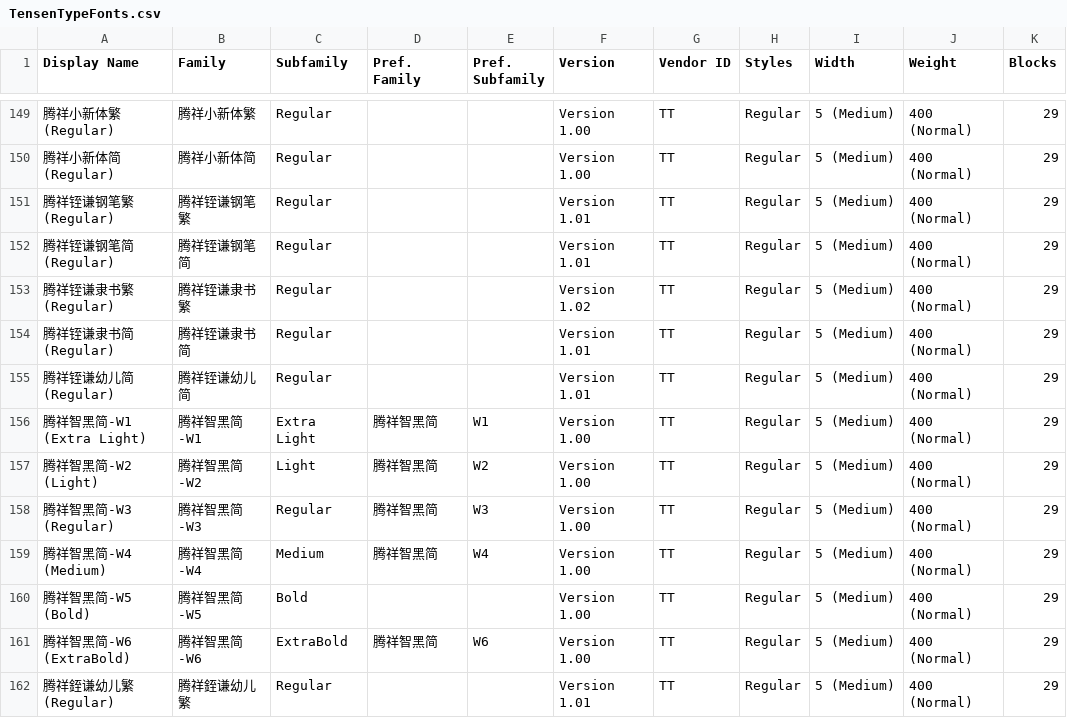
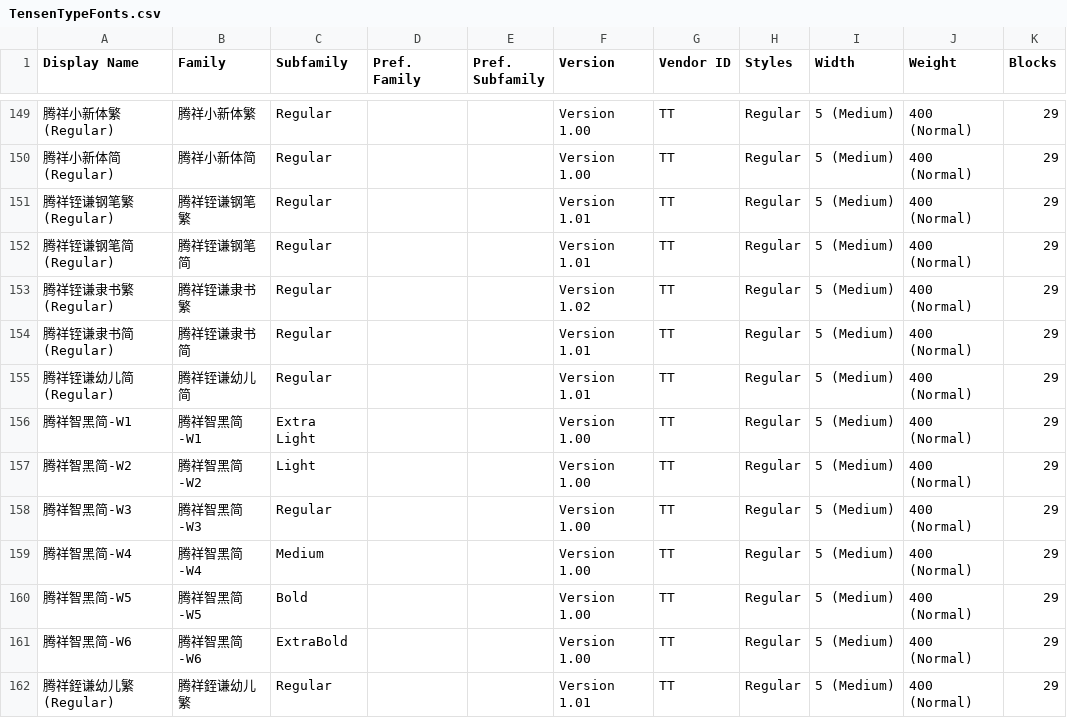
Before and after one commit to font-development/TensenTypeFonts, a CSV file: TensenTypeFonts.csv, drawn as a sheet; only a part is shown, gaps mark what is left out; the diff covers the shown part only; the diff names each change by its address in the sheet, - before the commit and + after, or states it on an @@ line.

Commit message:
字体更新:腾祥沁圆简-W1/2/3/4/5、腾祥睿黑简-W1/2/3/4/5/6、腾祥智黑简-W1/2/3/4/5/6

```diff
--- a/TensenTypeFonts.csv
+++ b/TensenTypeFonts.csv
-A156 (Display Name): 腾祥智黑简-W1 (Extra Light)
+A156 (Display Name): 腾祥智黑简-W1
-D156:D159 (Pref. Family): 腾祥智黑简
+D156:D159 (Pref. Family): (empty)
-E156 (Pref. Subfamily): W1
+E156 (Pref. Subfamily): (empty)
-A157 (Display Name): 腾祥智黑简-W2 (Light)
+A157 (Display Name): 腾祥智黑简-W2
-E157 (Pref. Subfamily): W2
+E157 (Pref. Subfamily): (empty)
-A158 (Display Name): 腾祥智黑简-W3 (Regular)
+A158 (Display Name): 腾祥智黑简-W3
-E158 (Pref. Subfamily): W3
+E158 (Pref. Subfamily): (empty)
-A159 (Display Name): 腾祥智黑简-W4 (Medium)
+A159 (Display Name): 腾祥智黑简-W4
-E159 (Pref. Subfamily): W4
+E159 (Pref. Subfamily): (empty)
-A160 (Display Name): 腾祥智黑简-W5 (Bold)
+A160 (Display Name): 腾祥智黑简-W5
-A161 (Display Name): 腾祥智黑简-W6 (ExtraBold)
+A161 (Display Name): 腾祥智黑简-W6
-D161 (Pref. Family): 腾祥智黑简
+D161 (Pref. Family): (empty)
-E161 (Pref. Subfamily): W6
+E161 (Pref. Subfamily): (empty)
```
Also changed, not shown: 33 edited cells elsewhere in this file, 1 other file.
